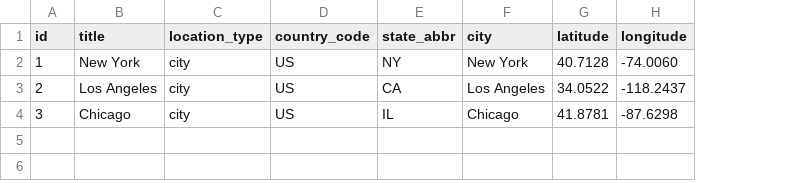
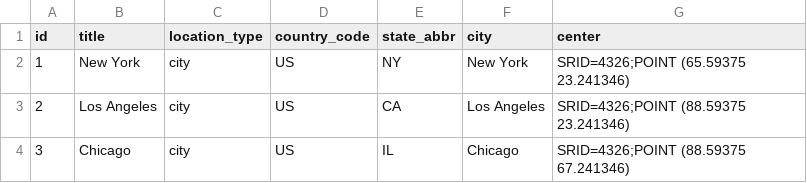
Before and after one commit to Chy-Zaber-Bin-Zahid/W3-Assignment-Django-Database, a CSV file: csv.csv, drawn as a sheet; removed rows and columns are numbered as before the commit, all else as after; the diff names each change by its address in the sheet, - before the commit and + after, or states it on an @@ line.

```diff
--- a/csv.csv
+++ b/csv.csv
-column G (latitude), rows 2-4: 40.7128 | 34.0522 | 41.8781
-column H (longitude), rows 2-4: -74.0060 | -118.2437 | -87.6298
+column G (center), rows 2-4: SRID=4326;POINT (65.59375 23.241346) | SRID=4326;POINT (88.59375 23.241346) | SRID=4326;POINT (88.59375 67.241346)
```
Also changed, not shown: 1 other file.
